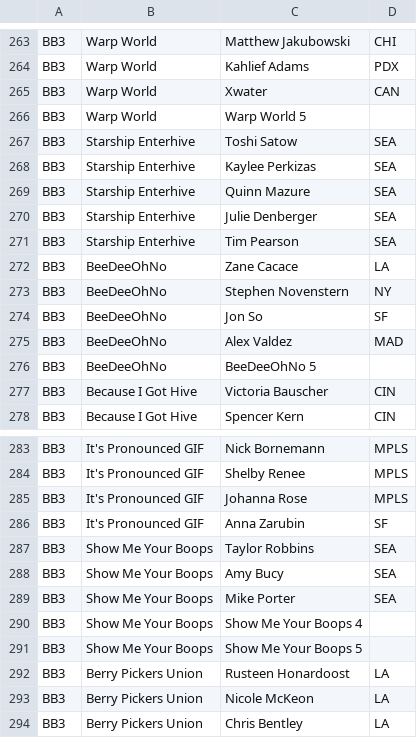
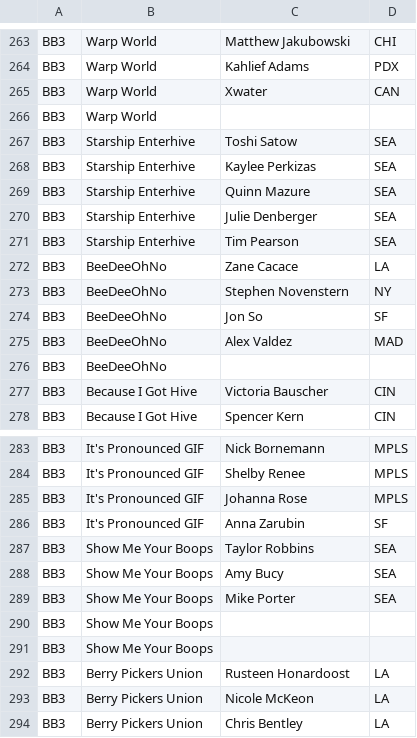
Before and after one commit to dshupp/KQTrueSkill, a CSV file: KQTrueSkill/datasets/2018 KQ - BB3 Players.csv, drawn as a sheet; only a part is shown, gaps mark what is left out.

```diff
--- a/KQTrueSkill/datasets/2018 KQ - BB3 Players.csv
+++ b/KQTrueSkill/datasets/2018 KQ - BB3 Players.csv
@@ -265,3 +265,3 @@ BB3,Warp World,Kahlief Adams,PDX
 BB3,Warp World,Xwater,CAN
-BB3,Warp World,Warp World 5,
+BB3,Warp World,,
 BB3,Starship Enterhive,Toshi Satow,SEA
@@ -275,3 +275,3 @@ BB3,BeeDeeOhNo,Jon So,SF
 BB3,BeeDeeOhNo,Alex Valdez,MAD
-BB3,BeeDeeOhNo,BeeDeeOhNo 5,
+BB3,BeeDeeOhNo,,
 BB3,Because I Got Hive,Victoria Bauscher,CIN
@@ -289,4 +289,4 @@ BB3,Show Me Your Boops,Amy Bucy,SEA
 BB3,Show Me Your Boops,Mike Porter,SEA
-BB3,Show Me Your Boops,Show Me Your Boops 4,
-BB3,Show Me Your Boops,Show Me Your Boops 5,
+BB3,Show Me Your Boops,,
+BB3,Show Me Your Boops,,
 BB3,Berry Pickers Union,Rusteen Honardoost,LA
```
Also changed, not shown: KQTrueSkill/datasets/2019 KQ - 2019 Players.csv, KQTrueSkill/datasets/2020 - CC3 Players.csv, 10 other files.
